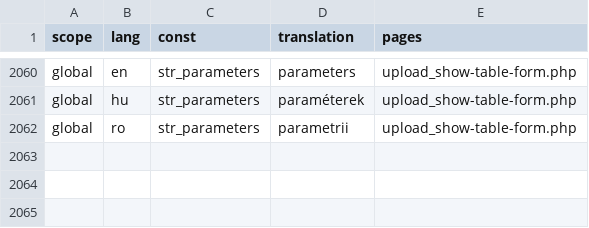
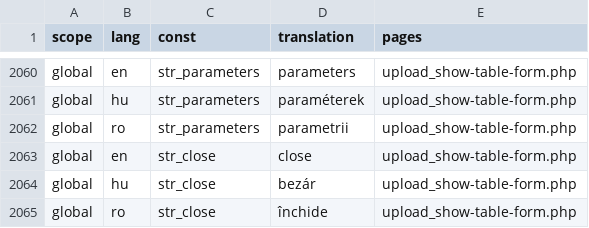
Before and after one commit to OpenBioMaps/translations, a CSV file: global_project_translations.csv, drawn as a sheet; only a part is shown, gaps mark what is left out.

Commit message:
Update global_project_translations.csv

```diff
--- a/global_project_translations.csv
+++ b/global_project_translations.csv
@@ -2062 +2062,4 @@
 "global","ro","str_parameters","parametrii","upload_show-table-form.php"
+"global","en","str_close","close","upload_show-table-form.php"
+"global","hu","str_close","bezár","upload_show-table-form.php"
+"global","ro","str_close","închide","upload_show-table-form.php"
```
